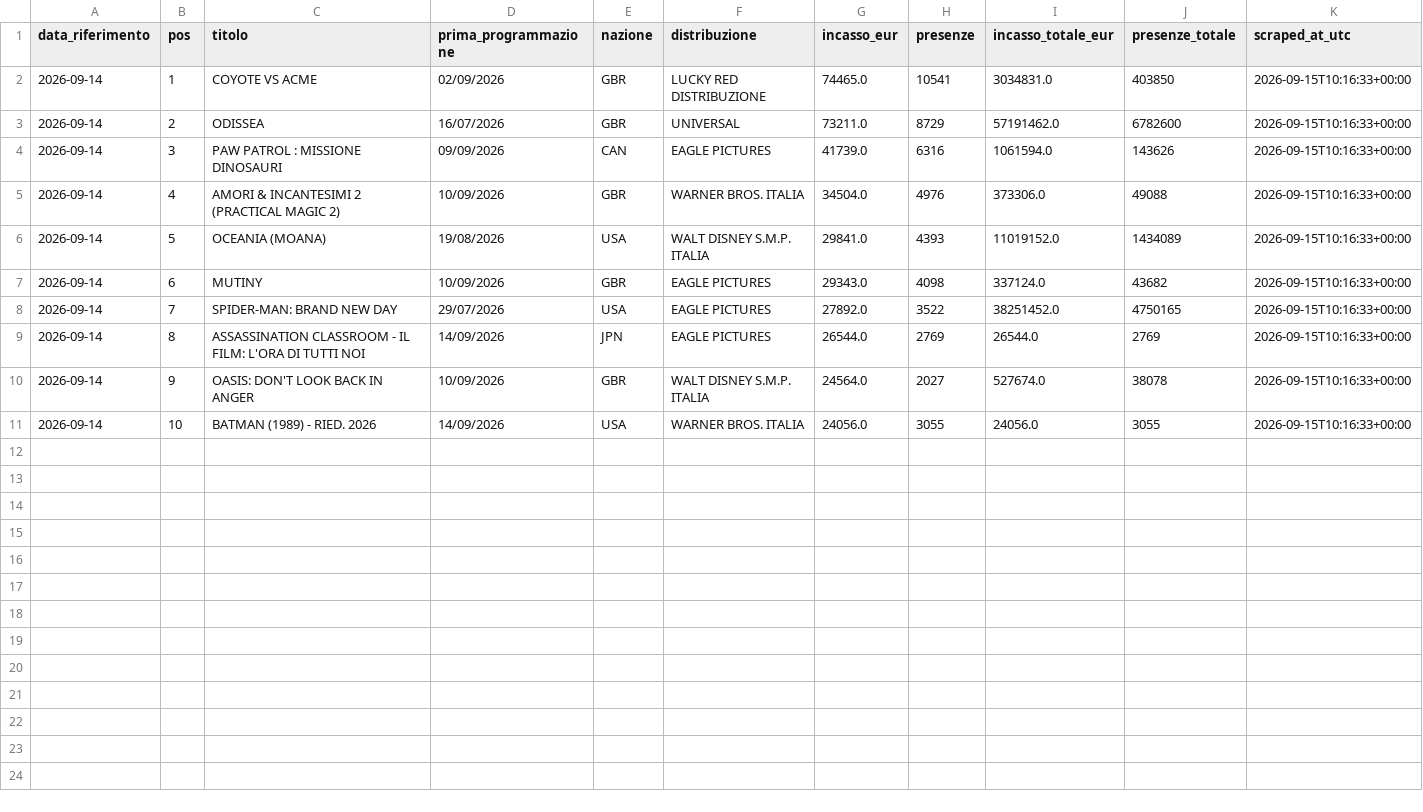
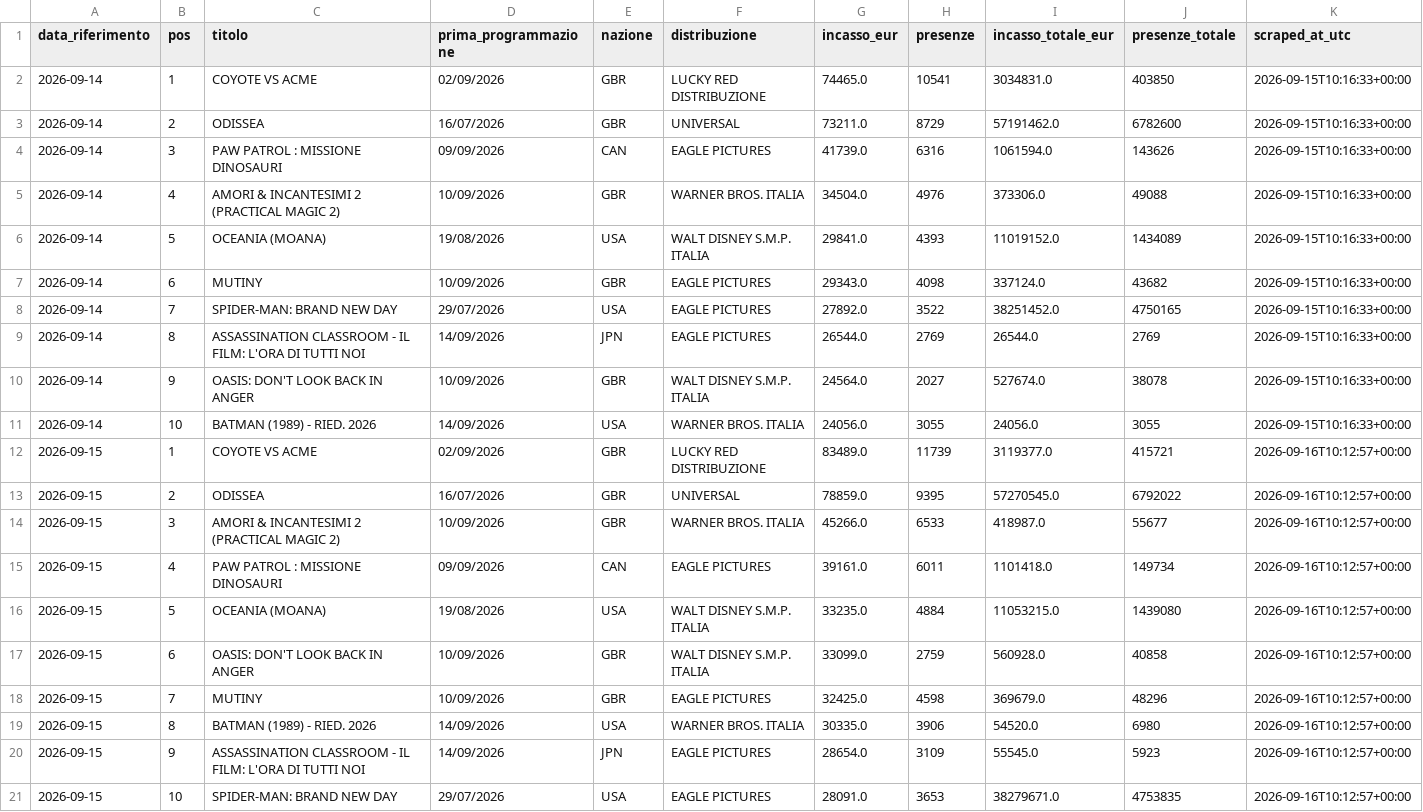
Before and after one commit to gniola/Cinetel-Scraper, a CSV file: data/cinetel_boxoffice.csv, drawn as a sheet.

```diff
--- a/data/cinetel_boxoffice.csv
+++ b/data/cinetel_boxoffice.csv
@@ -11 +11,11 @@ data_riferimento,pos,titolo,prima_programmazione,nazione,distribuzione,incasso_e
 2026-09-14,10,BATMAN (1989) - RIED. 2026,14/09/2026,USA,WARNER BROS. ITALIA,24056.0,3055,24056.0,3055,2026-09-15T10:16:33+00:00
+2026-09-15,1,COYOTE VS ACME,02/09/2026,GBR,LUCKY RED DISTRIBUZIONE,83489.0,11739,3119377.0,415721,2026-09-16T10:12:57+00:00
+2026-09-15,2,ODISSEA,16/07/2026,GBR,UNIVERSAL,78859.0,9395,57270545.0,6792022,2026-09-16T10:12:57+00:00
+2026-09-15,3,AMORI & INCANTESIMI 2 (PRACTICAL MAGIC 2),10/09/2026,GBR,WARNER BROS. ITALIA,45266.0,6533,418987.0,55677,2026-09-16T10:12:57+00:00
+2026-09-15,4,PAW PATROL : MISSIONE DINOSAURI,09/09/2026,CAN,EAGLE PICTURES,39161.0,6011,1101418.0,149734,2026-09-16T10:12:57+00:00
+2026-09-15,5,OCEANIA (MOANA),19/08/2026,USA,WALT DISNEY S.M.P. ITALIA,33235.0,4884,11053215.0,1439080,2026-09-16T10:12:57+00:00
+2026-09-15,6,OASIS: DON'T LOOK BACK IN ANGER,10/09/2026,GBR,WALT DISNEY S.M.P. ITALIA,33099.0,2759,560928.0,40858,2026-09-16T10:12:57+00:00
+2026-09-15,7,MUTINY,10/09/2026,GBR,EAGLE PICTURES,32425.0,4598,369679.0,48296,2026-09-16T10:12:57+00:00
+2026-09-15,8,BATMAN (1989) - RIED. 2026,14/09/2026,USA,WARNER BROS. ITALIA,30335.0,3906,54520.0,6980,2026-09-16T10:12:57+00:00
+2026-09-15,9,ASSASSINATION CLASSROOM - IL FILM: L'ORA DI TUTTI NOI,14/09/2026,JPN,EAGLE PICTURES,28654.0,3109,55545.0,5923,2026-09-16T10:12:57+00:00
+2026-09-15,10,SPIDER-MAN: BRAND NEW DAY,29/07/2026,USA,EAGLE PICTURES,28091.0,3653,38279671.0,4753835,2026-09-16T10:12:57+00:00
```
Also changed, not shown: 1 other file.
